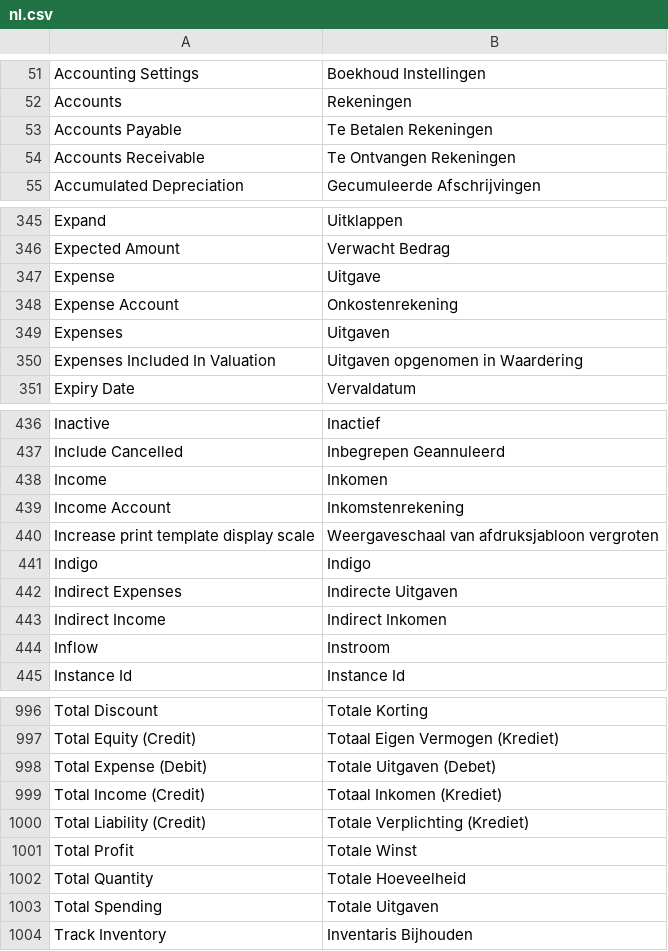
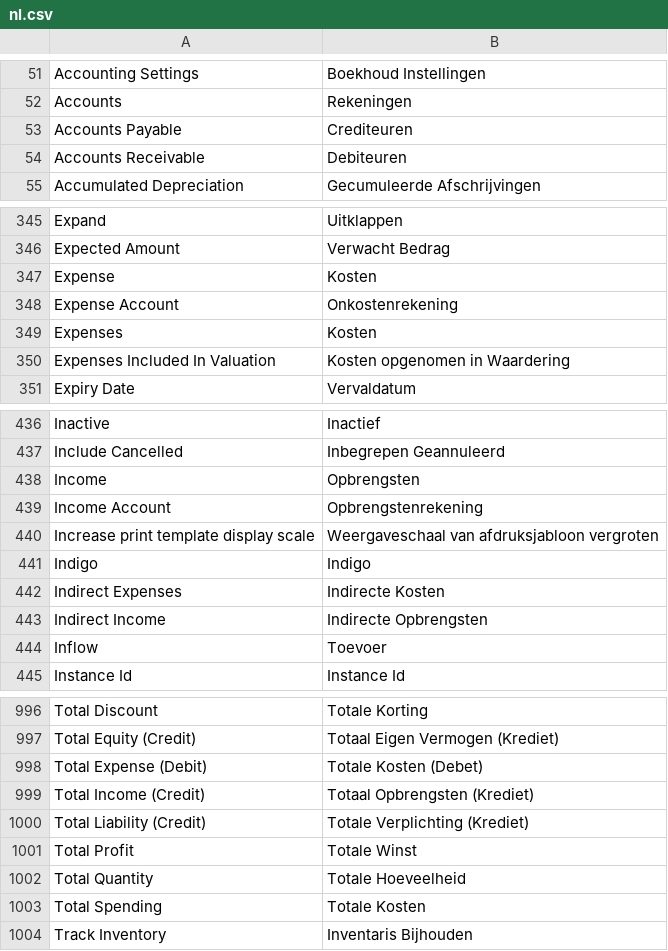
Before and after one commit to frappe/books, a CSV file: translations/nl.csv, drawn as a sheet; only a part is shown, gaps mark what is left out; the diff covers the shown part only; the diff names each change by its address in the sheet, - before the commit and + after, or states it on an @@ line.

Commit message:
feat: use proper financial terms in Dutch languge

```diff
--- a/translations/nl.csv
+++ b/translations/nl.csv
-B53: Te Betalen Rekeningen
+B53: Crediteuren
-B54: Te Ontvangen Rekeningen
+B54: Debiteuren
-B347: Uitgave
+B347: Kosten
-B349: Uitgaven
+B349: Kosten
-B350: Uitgaven opgenomen in Waardering
+B350: Kosten opgenomen in Waardering
-B438: Inkomen
+B438: Opbrengsten
-B439: Inkomstenrekening
+B439: Opbrengstenrekening
-B442: Indirecte Uitgaven
+B442: Indirecte Kosten
-B443: Indirect Inkomen
+B443: Indirecte Opbrengsten
-B444: Instroom
+B444: Toevoer
-B998: Totale Uitgaven (Debet)
+B998: Totale Kosten (Debet)
-B999: Totaal Inkomen (Krediet)
+B999: Totaal Opbrengsten (Krediet)
-B1003: Totale Uitgaven
+B1003: Totale Kosten
```
Also changed, not shown: 21 edited cells elsewhere in this file.
